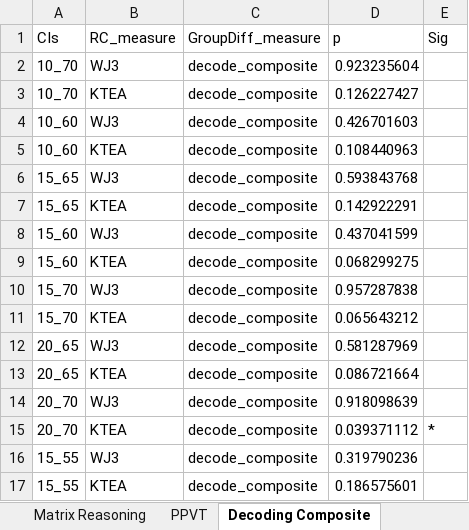
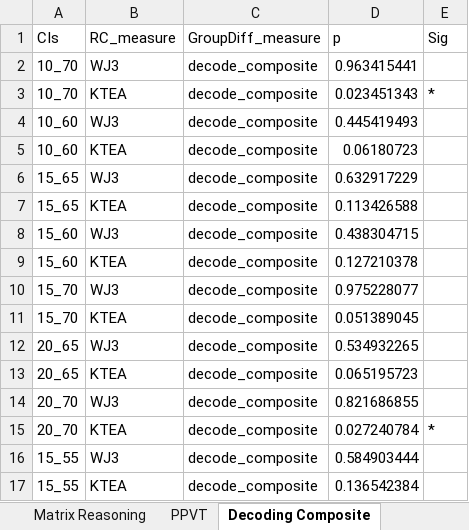
Before and after one commit to kryherd/definitionofPCs, an Excel workbook: summary.xlsx, sheet Decoding Composite, drawn as a sheet; values as stored, in another font and other column widths than the file's, no borders; the diff names each change by its address in the sheet, - before the commit and + after, or states it on an @@ line.

```diff
--- a/summary.xlsx (sheet Decoding Composite)
+++ b/summary.xlsx (sheet Decoding Composite)
-D2 (p): 0.923235604
+D2 (p): 0.963415441
-D3 (p): 0.126227427
+D3 (p): 0.023451343
-E3 (Sig): (empty)
+E3 (Sig): *
-D4 (p): 0.426701603
+D4 (p): 0.445419493
-D5 (p): 0.108440963
+D5 (p): 0.06180723
-D6 (p): 0.593843768
+D6 (p): 0.632917229
-D7 (p): 0.142922291
+D7 (p): 0.113426588
-D8 (p): 0.437041599
+D8 (p): 0.438304715
-D9 (p): 0.068299275
+D9 (p): 0.127210378
-D10 (p): 0.957287838
+D10 (p): 0.975228077
-D11 (p): 0.065643212
+D11 (p): 0.051389045
-D12 (p): 0.581287969
+D12 (p): 0.534932265
-D13 (p): 0.086721664
+D13 (p): 0.065195723
-D14 (p): 0.918098639
+D14 (p): 0.821686855
-D15 (p): 0.039371112
+D15 (p): 0.027240784
-D16 (p): 0.319790236
+D16 (p): 0.584903444
-D17 (p): 0.186575601
+D17 (p): 0.136542384
```
Also changed, not shown: sheet GroupSizes, sheet Matrix Reasoning, sheet PPVT, sheet WJ3, sheet Age, sheet KTEA, 21 other files.
